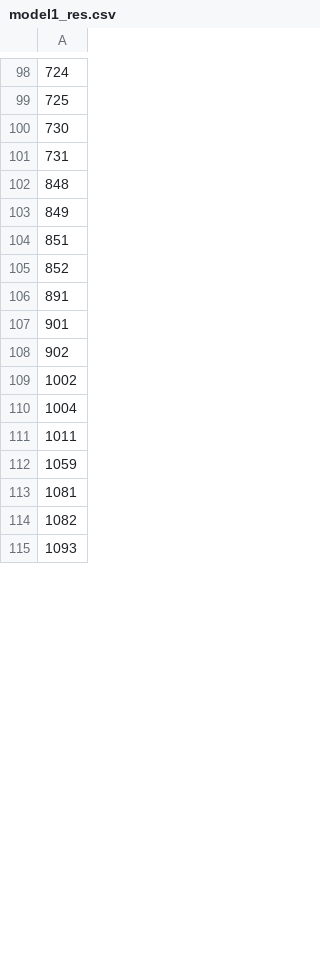
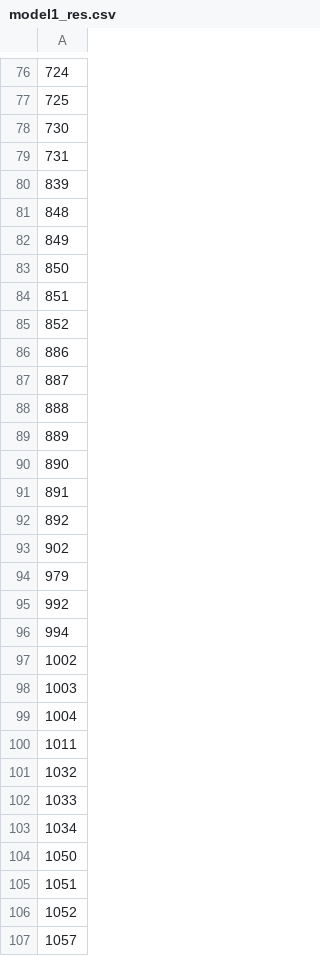
Before and after one commit to harshalmittal4/btp, a CSV file: model_2_new/model1_res.csv, drawn as a sheet; only a part is shown, gaps mark what is left out; the shorter side is filled out with more unchanged rows; the diff covers the shown part only.

Commit message:
use prev model1

```diff
--- a/model_2_new/model1_res.csv
+++ b/model_2_new/model1_res.csv
@@ -101,11 +79,29 @@
 731
+839
 848
 849
+850
 851
 852
+886
+887
+888
+889
+890
 891
-901
+892
 902
+979
+992
+994
 1002
+1003
 1004
 1011
+1032
+1033
+1034
+1050
+1051
+1052
+1057
```
Also changed, not shown: 20 added rows, 43 removed rows and 3 edited cells elsewhere in this file, 13 other files.
